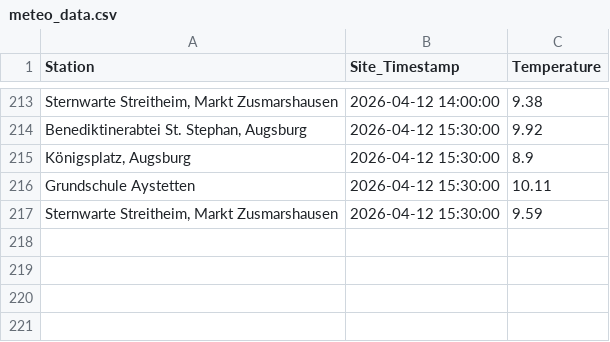
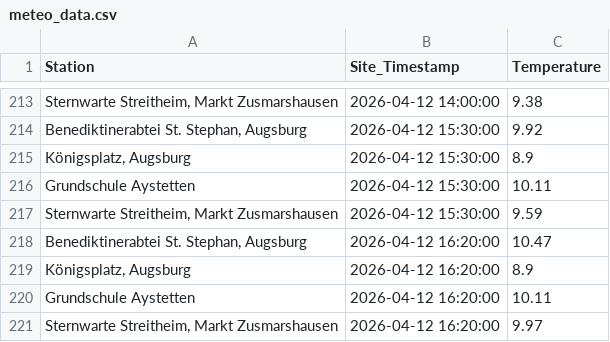
Before and after one commit to Mo4py/meteo_tracker, a CSV file: meteo_data.csv, drawn as a sheet; only a part is shown, gaps mark what is left out.

```diff
--- a/meteo_data.csv
+++ b/meteo_data.csv
@@ -217 +217,5 @@ Grundschule Aystetten,2026-04-12 15:30:00,10.11
 "Sternwarte Streitheim, Markt Zusmarshausen",2026-04-12 15:30:00,9.59
+"Benediktinerabtei St. Stephan, Augsburg",2026-04-12 16:20:00,10.47
+"Königsplatz, Augsburg",2026-04-12 16:20:00,8.9
+Grundschule Aystetten,2026-04-12 16:20:00,10.11
+"Sternwarte Streitheim, Markt Zusmarshausen",2026-04-12 16:20:00,9.97
```
